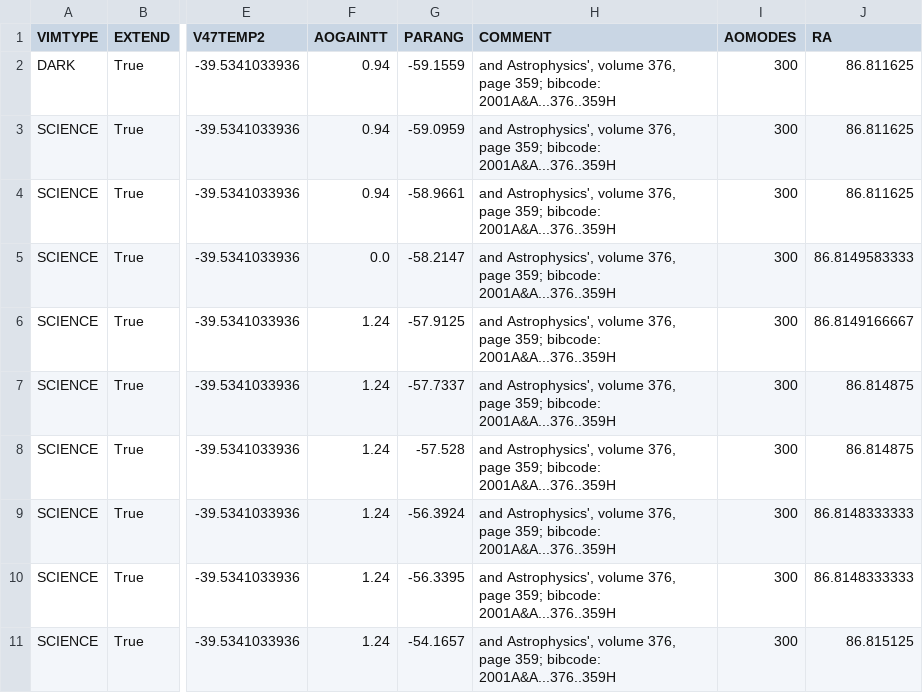
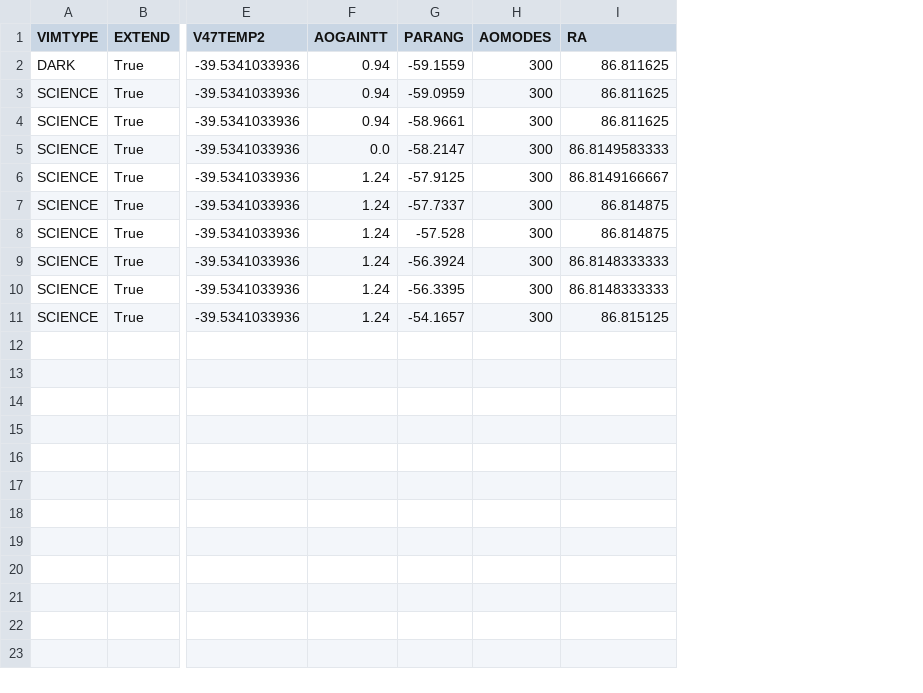
Before and after one commit to acic2015/findr, a TSV file: metadata.tsv, drawn as a sheet; only a part is shown, gaps mark what is left out; the diff names each change by its address in the sheet, - before the commit and + after, or states it on an @@ line.

Commit message:
fixed  bug where comment field was still appearing in header

```diff
--- a/metadata.tsv
+++ b/metadata.tsv
-column H (COMMENT), rows 2-11: all and Astrophysics', volume 376, page 359; bibcode: 2001A&A...376..359H
```
Also changed, not shown: 1 other file.
